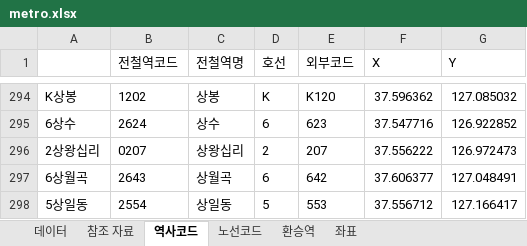
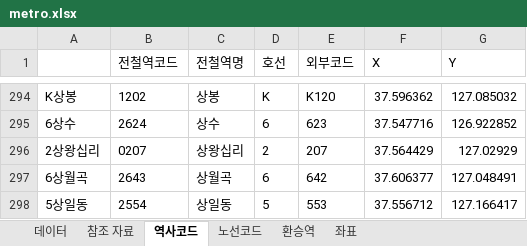
Before and after one commit to upgle/seoul-metro, an Excel workbook: example/metro.xlsx, sheet 역사코드, drawn as a sheet; only a part is shown, gaps mark what is left out; values as stored, in another font and other column widths than the file's, no borders; the diff names each change by its address in the sheet, - before the commit and + after, or states it on an @@ line.

Commit message:
상왕십리역 좌표값 수정.

```diff
--- a/example/metro.xlsx (sheet 역사코드)
+++ b/example/metro.xlsx (sheet 역사코드)
-F296 (X): 37.556222
+F296 (X): 37.564429
-G296 (Y): 126.972473
+G296 (Y): 127.02929
```
